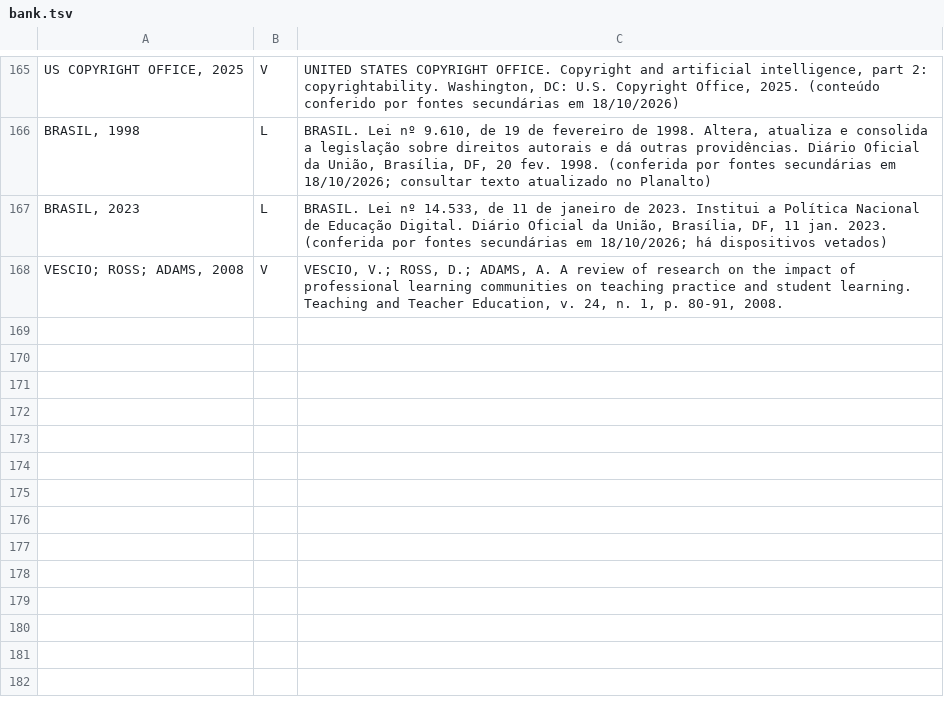
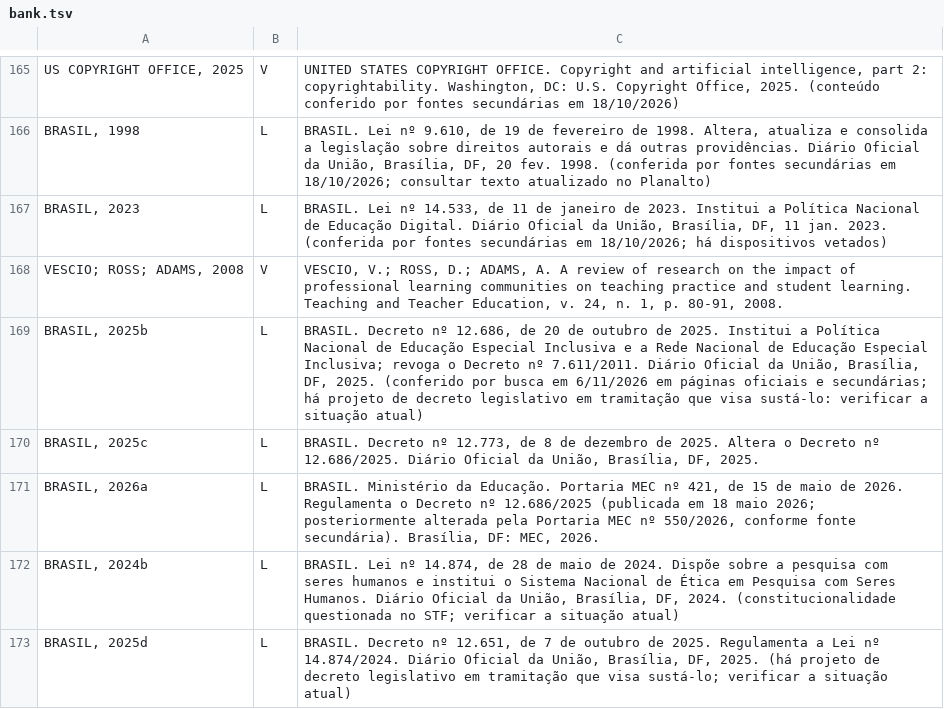
Before and after one commit to arakenmedeiros/claude, a TSV file: livro_ia_educacao/cap/bank.tsv, drawn as a sheet; only a part is shown, gaps mark what is left out; the diff covers the shown part only.

```diff
--- a/livro_ia_educacao/cap/bank.tsv
+++ b/livro_ia_educacao/cap/bank.tsv
@@ -168 +168,6 @@ BRASIL, 2023|L|BRASIL. Lei nº 14.533, de 11 de janeiro de 2023. Institui a Pol
 VESCIO; ROSS; ADAMS, 2008|V|VESCIO, V.; ROSS, D.; ADAMS, A. A review of research on the impact of professional learning communities on teaching practice and student learning. Teaching and Teacher Education, v. 24, n. 1, p. 80-91, 2008.
+BRASIL, 2025b|L|BRASIL. Decreto nº 12.686, de 20 de outubro de 2025. Institui a Política Nacional de Educação Especial Inclusiva e a Rede Nacional de Educação Especial Inclusiva; revoga o Decreto nº 7.611/2011. Diário Oficial da União, Brasília, DF, 2025. (conferido por busca em 6/11/2026 em páginas oficiais e secundárias; há projeto de decreto legislativo em tramitação que visa sustá-lo: verificar a situação atual)
+BRASIL, 2025c|L|BRASIL. Decreto nº 12.773, de 8 de dezembro de 2025. Altera o Decreto nº 12.686/2025. Diário Oficial da União, Brasília, DF, 2025.
+BRASIL, 2026a|L|BRASIL. Ministério da Educação. Portaria MEC nº 421, de 15 de maio de 2026. Regulamenta o Decreto nº 12.686/2025 (publicada em 18 maio 2026; posteriormente alterada pela Portaria MEC nº 550/2026, conforme fonte secundária). Brasília, DF: MEC, 2026.
+BRASIL, 2024b|L|BRASIL. Lei nº 14.874, de 28 de maio de 2024. Dispõe sobre a pesquisa com seres humanos e institui o Sistema Nacional de Ética em Pesquisa com Seres Humanos. Diário Oficial da União, Brasília, DF, 2024. (constitucionalidade questionada no STF; verificar a situação atual)
+BRASIL, 2025d|L|BRASIL. Decreto nº 12.651, de 7 de outubro de 2025. Regulamenta a Lei nº 14.874/2024. Diário Oficial da União, Brasília, DF, 2025. (há projeto de decreto legislativo em tramitação que visa sustá-lo; verificar a situação atual)
```
Also changed, not shown: 5 added rows and 13 edited cells elsewhere in this file, 34 other files.
